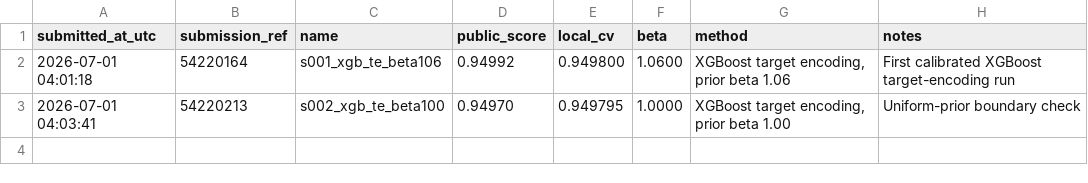
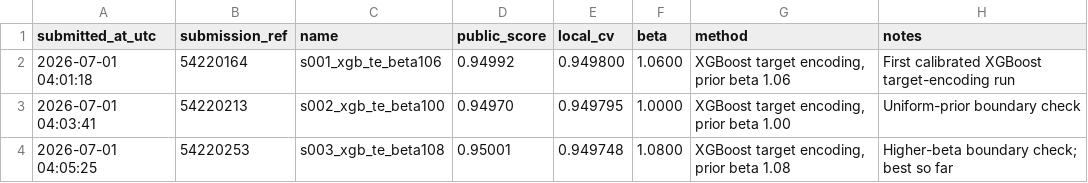
Before and after one commit to Beiciccc/predicting-student-health-risk, a CSV file: reports/submissions.csv, drawn as a sheet.

Commit message:
Record submission s003

```diff
--- a/reports/submissions.csv
+++ b/reports/submissions.csv
@@ -3 +3,2 @@ submitted_at_utc,submission_ref,name,public_score,local_cv,beta,method,notes
 2026-07-01 04:03:41,54220213,s002_xgb_te_beta100,0.94970,0.949795,1.0000,"XGBoost target encoding, prior beta 1.00",Uniform-prior boundary check
+2026-07-01 04:05:25,54220253,s003_xgb_te_beta108,0.95001,0.949748,1.0800,"XGBoost target encoding, prior beta 1.08",Higher-beta boundary check; best so far
```
Also changed, not shown: 1 other file.
